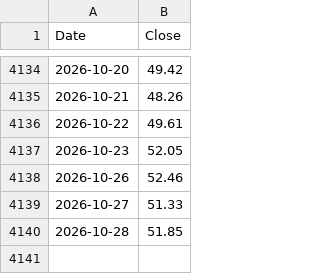
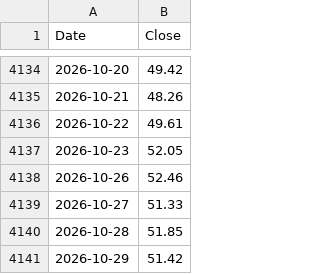
Before and after one commit to isk2026/beta-model, a CSV file: data/vkospi.csv, drawn as a sheet; only a part is shown, gaps mark what is left out; the diff names each change by its address in the sheet, - before the commit and + after, or states it on an @@ line.

```diff
--- a/data/vkospi.csv
+++ b/data/vkospi.csv
+row 4141: 2026-10-29 | 51.42
```
Also changed, not shown: data/signal_log.csv, 2 other files.
